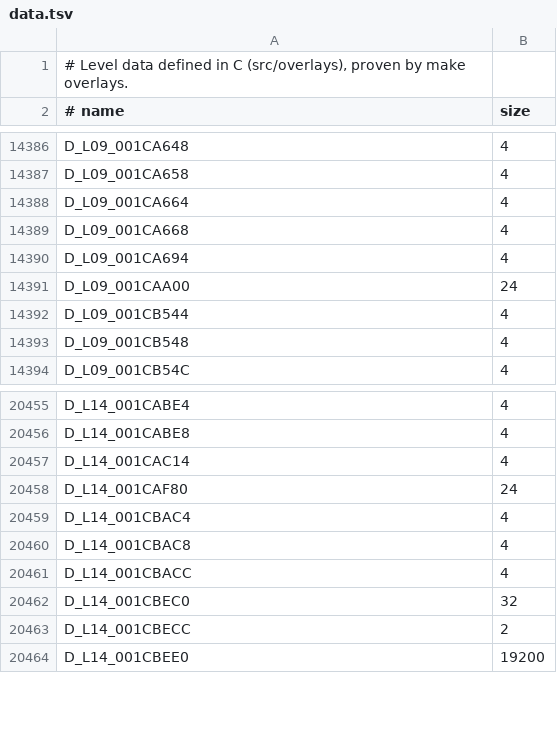
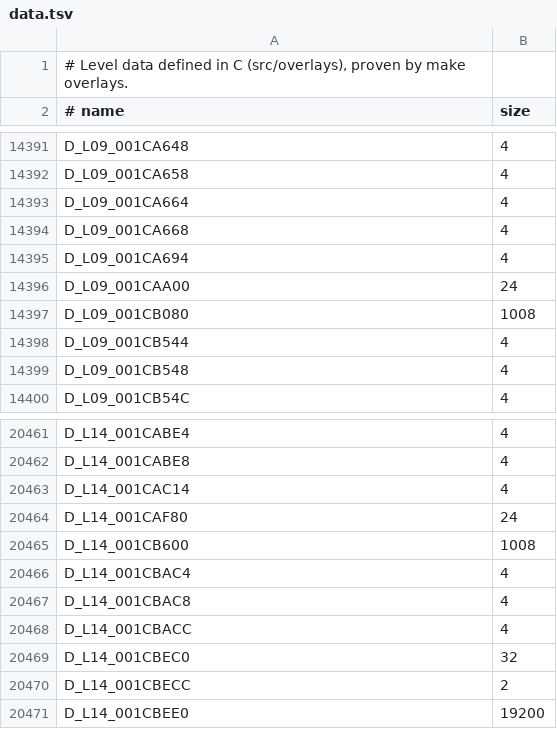
Before and after one commit to lombyte-project/Lombyte, a TSV file: config/us/levels/data.tsv, drawn as a sheet; only a part is shown, gaps mark what is left out; the diff covers the shown part only.

```diff
--- a/config/us/levels/data.tsv
+++ b/config/us/levels/data.tsv
@@ -14391,2 +14396,3 @@ D_L09_001CA694	4
 D_L09_001CAA00	24
+D_L09_001CB080	1008
 D_L09_001CB544	4
@@ -20458,2 +20464,3 @@ D_L14_001CAC14	4
 D_L14_001CAF80	24
+D_L14_001CB600	1008
 D_L14_001CBAC4	4
```
Also changed, not shown: 5 added rows elsewhere in this file, 1 other file.
